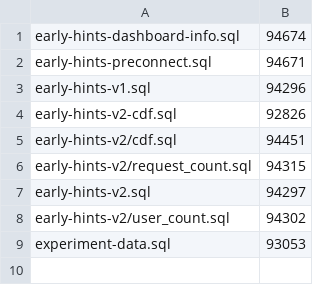
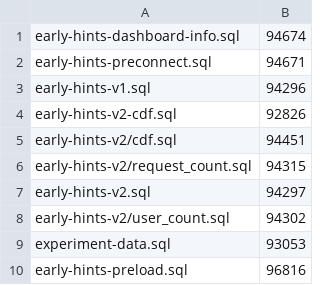
Before and after one commit to mb/scripts, a TSV file: bigquery/query_list.tsv, drawn as a sheet; the diff names each change by its address in the sheet, - before the commit and + after, or states it on an @@ line.

Commit message:
Adapt scripts to the early-hints-preload experiment

```diff
--- a/bigquery/query_list.tsv
+++ b/bigquery/query_list.tsv
+row 10: early-hints-preload.sql | 96816
```
Also changed, not shown: 4 other files.
